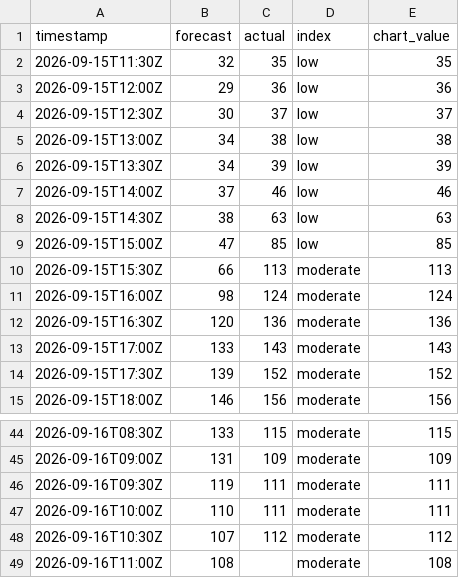
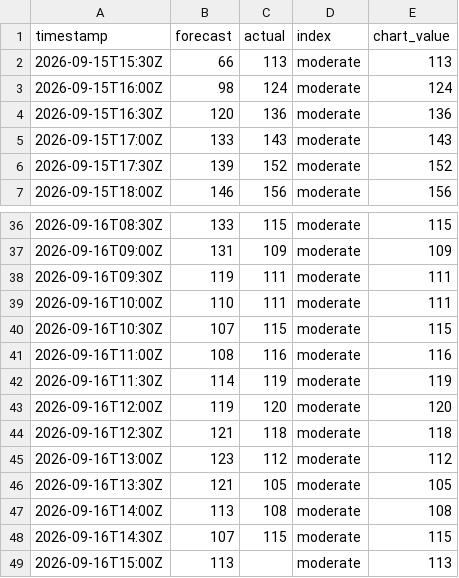
Before and after one commit to olliebranston/the-new-current-site, a CSV file: data/live-carbon-intensity.csv, drawn as a sheet; only a part is shown, gaps mark what is left out.

```diff
--- a/data/live-carbon-intensity.csv
+++ b/data/live-carbon-intensity.csv
@@ -1,10 +1,2 @@
 timestamp,forecast,actual,index,chart_value
-2026-09-15T11:30Z,32,35,low,35
-2026-09-15T12:00Z,29,36,low,36
-2026-09-15T12:30Z,30,37,low,37
-2026-09-15T13:00Z,34,38,low,38
-2026-09-15T13:30Z,34,39,low,39
-2026-09-15T14:00Z,37,46,low,46
-2026-09-15T14:30Z,38,63,low,63
-2026-09-15T15:00Z,47,85,low,85
 2026-09-15T15:30Z,66,113,moderate,113
@@ -47,3 +39,11 @@ timestamp,forecast,actual,index,chart_value
 2026-09-16T10:00Z,110,111,moderate,111
-2026-09-16T10:30Z,107,112,moderate,112
-2026-09-16T11:00Z,108,,moderate,108
+2026-09-16T10:30Z,107,115,moderate,115
+2026-09-16T11:00Z,108,116,moderate,116
+2026-09-16T11:30Z,114,119,moderate,119
+2026-09-16T12:00Z,119,120,moderate,120
+2026-09-16T12:30Z,121,118,moderate,118
+2026-09-16T13:00Z,123,112,moderate,112
+2026-09-16T13:30Z,121,105,moderate,105
+2026-09-16T14:00Z,113,108,moderate,108
+2026-09-16T14:30Z,107,115,moderate,115
+2026-09-16T15:00Z,113,,moderate,113
```
Also changed, not shown: data/cleaned-live-carbon-intensity.csv, data/cleaned-live-generation-mix.csv, 8 other files.
